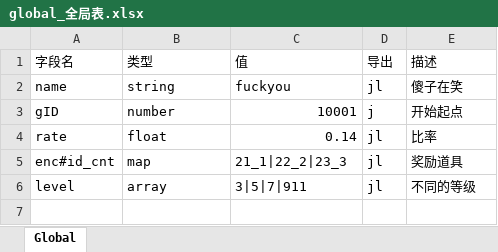
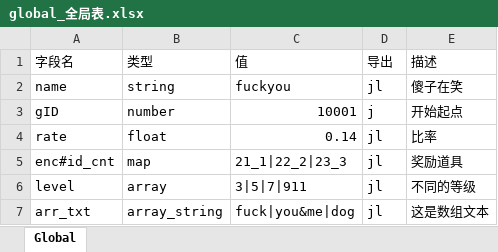
Before and after one commit to preboy/gworld, an Excel workbook: plan/excel/global_全局表.xlsx, sheet Global, drawn as a sheet; values as stored, in another font and other column widths than the file's, no borders; the diff names each change by its address in the sheet, - before the commit and + after, or states it on an @@ line.

```diff
--- a/plan/excel/global_全局表.xlsx (sheet Global)
+++ b/plan/excel/global_全局表.xlsx (sheet Global)
+row 7: arr_txt | array_string | fuck|you&me|dog | jl | 这是数组文本
```
Also changed, not shown: plan/excel/world_场景对象表.xlsx, 2 other files.
